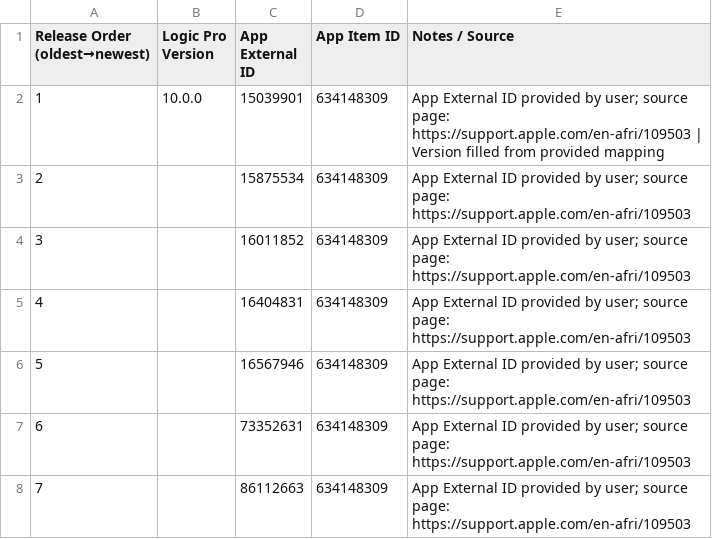
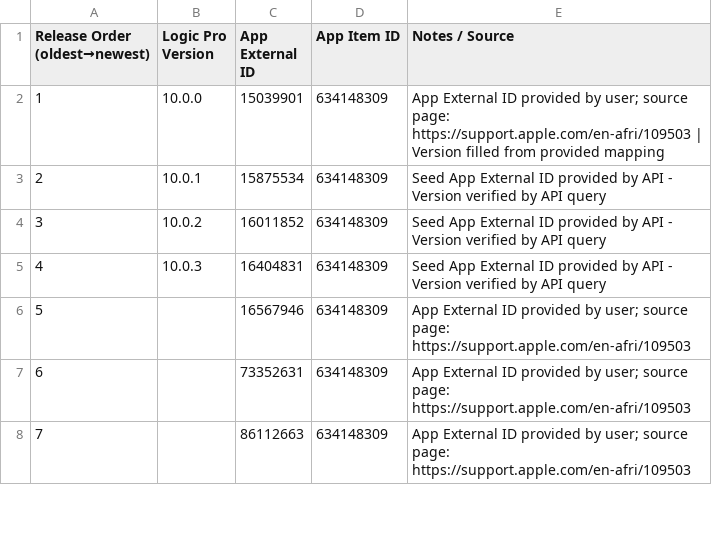
Before and after one commit to handyandy87/Pro-Apps-App-External-IDs, a CSV file: Logic_Pro.csv, drawn as a sheet; only a part is shown.

Commit message:
Add files via upload

```diff
--- a/Logic_Pro.csv
+++ b/Logic_Pro.csv
@@ -2,5 +2,5 @@ Release Order (oldest→newest),Logic Pro Version,App External ID,App Item ID,No
 1,10.0.0,15039901,634148309,App External ID provided by user; source page: https://support.apple.com/en-afri/109503 | Version filled from provided mapping
-2,,15875534,634148309,App External ID provided by user; source page: https://support.apple.com/en-afri/109503
-3,,16011852,634148309,App External ID provided by user; source page: https://support.apple.com/en-afri/109503
-4,,16404831,634148309,App External ID provided by user; source page: https://support.apple.com/en-afri/109503
+2,10.0.1,15875534,634148309,Seed App External ID provided by API - Version verified by API query
+3,10.0.2,16011852,634148309,Seed App External ID provided by API - Version verified by API query
+4,10.0.3,16404831,634148309,Seed App External ID provided by API - Version verified by API query
 5,,16567946,634148309,App External ID provided by user; source page: https://support.apple.com/en-afri/109503
```
